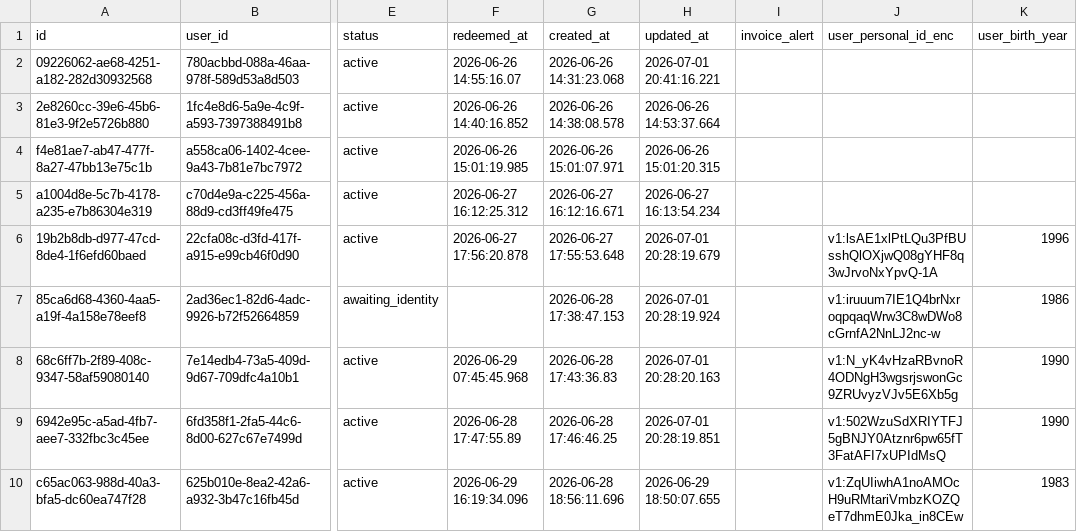
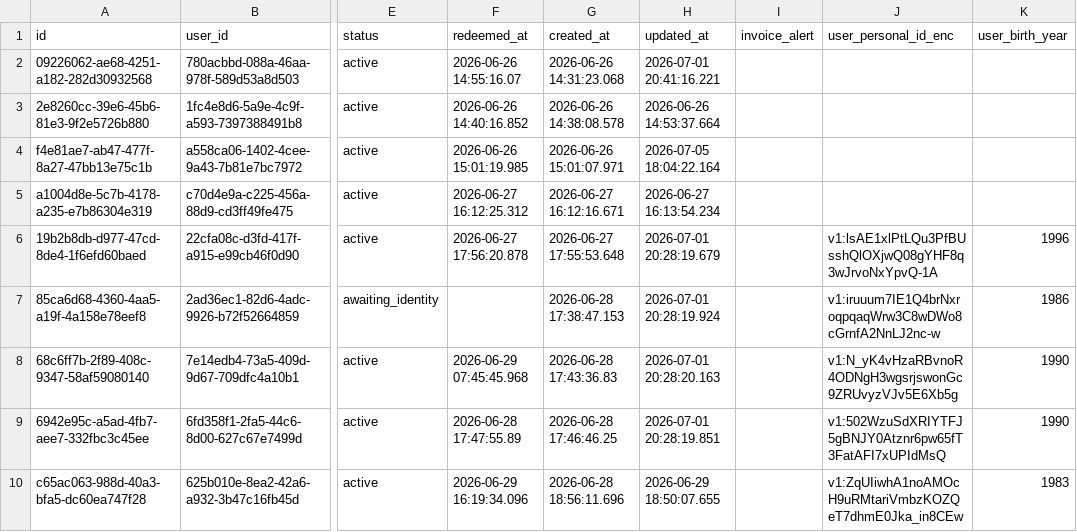
Before and after one commit to Amirlabai/ramadan-tournament, a CSV file: archive/postgres/season_registrations.csv, drawn as a sheet; only a part is shown, gaps mark what is left out; the diff names each change by its address in the sheet, - before the commit and + after, or states it on an @@ line.

```diff
--- a/archive/postgres/season_registrations.csv
+++ b/archive/postgres/season_registrations.csv
-H4 (updated_at): 2026-06-26 15:01:20.315
+H4 (updated_at): 2026-07-05 18:04:22.164
```
Also changed, not shown: archive/postgres/matches.csv, archive/postgres/team_join_requests.csv, 3 other files.
